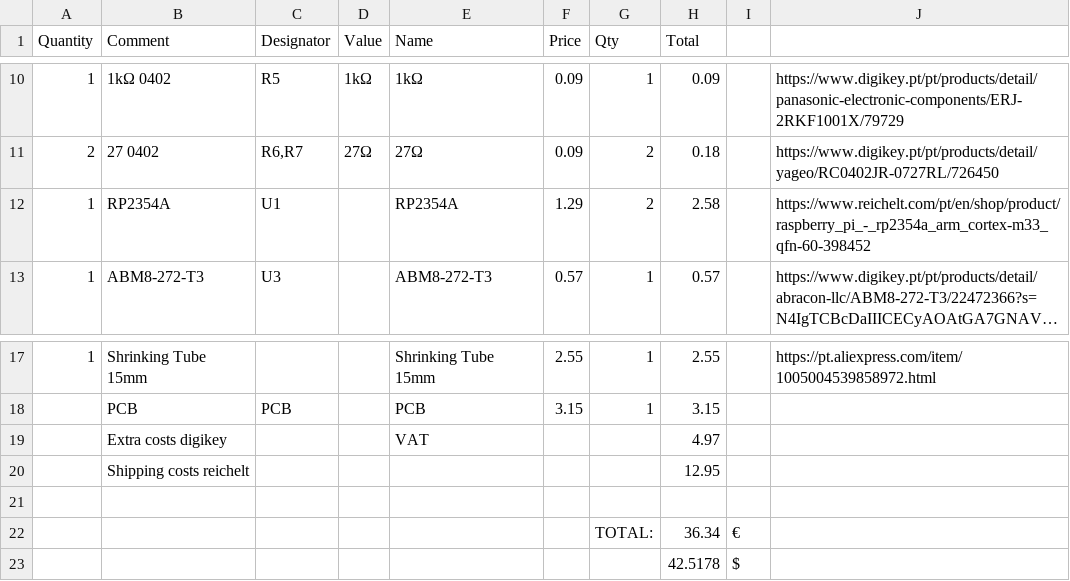
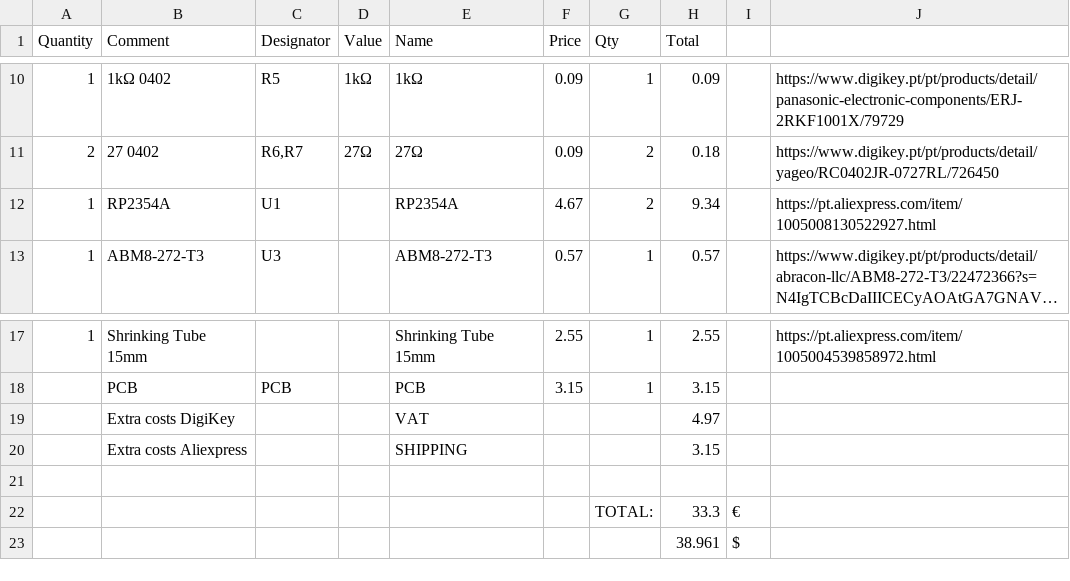
Before and after one commit to GabiBrawl/Utsuwa, a CSV file: bom.csv, drawn as a sheet; only a part is shown, gaps mark what is left out; long unchanged cells end in …; removed rows and columns are numbered as before the commit, all else as after; the diff names each change by its address in the sheet, - before the commit and + after, or states it on an @@ line.

```diff
--- a/bom.csv
+++ b/bom.csv
-F12 (Price): 1.29
+F12 (Price): 4.67
-H12 (Total): 2.58
+H12 (Total): 9.34
-J12: https://www.reichelt.com/pt/en/shop/product/raspberry_pi_-_rp2354a_arm_cortex-m33_qfn-60-398452
+J12: https://pt.aliexpress.com/item/1005008130522927.html
-B19 (Comment): Extra costs digikey
+B19 (Comment): Extra costs DigiKey
-row 20:  | Shipping costs reichelt |  |  |  |  |  | 12.95
+row 20:  | Extra costs Aliexpress |  |  | SHIPPING |  |  | 3.15
-H22 (Total): 36.34
+H22 (Total): 33.3
-H23 (Total): 42.5178
+H23 (Total): 38.961
```
Also changed, not shown: 5 other files.
